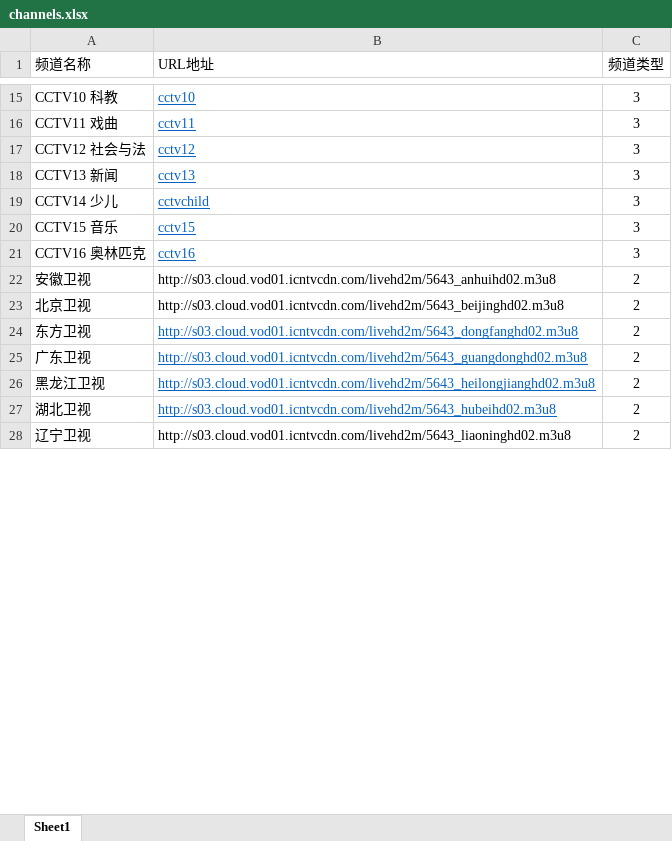
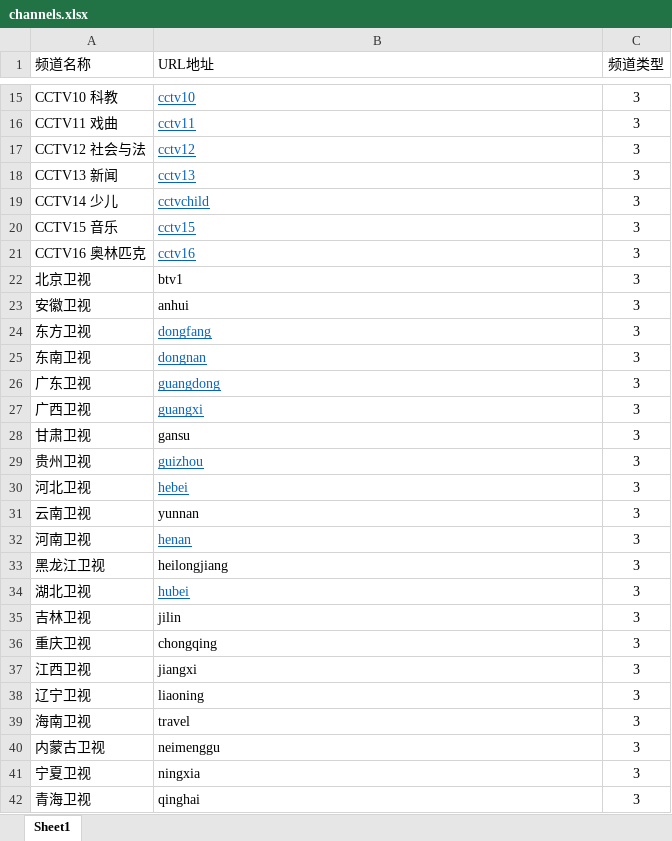
Before and after one commit to jukuangda/LiveDemo, an Excel workbook: app/src/main/assets/channels.xlsx, sheet Sheet1, drawn as a sheet; only a part is shown, gaps mark what is left out; values as stored, in another font and other column widths than the file's, no borders; removed rows and columns are numbered as before the commit, all else as after; the diff covers the shown part only; the diff names each change by its address in the sheet, - before the commit and + after, or states it on an @@ line.

```diff
--- a/app/src/main/assets/channels.xlsx (sheet Sheet1)
+++ b/app/src/main/assets/channels.xlsx (sheet Sheet1)
+row 22: 北京卫视 | btv1 | 3
-B23 (URL地址): http://s03.cloud.vod01.icntvcdn.com/livehd2m/5643_anhuihd02.m3u8
+B23 (URL地址): anhui
-C23 (频道类型): 2
+C23 (频道类型): 3
-row 23: 北京卫视 | http://s03.cloud.vod01.icntvcdn.com/livehd2m/5643_beijinghd02.m3u8 | 2
-B24 (URL地址): http://s03.cloud.vod01.icntvcdn.com/livehd2m/5643_dongfanghd02.m3u8
+B24 (URL地址): dongfang
-C24 (频道类型): 2
+C24 (频道类型): 3
+row 25: 东南卫视 | dongnan | 3
-B26 (URL地址): http://s03.cloud.vod01.icntvcdn.com/livehd2m/5643_guangdonghd02.m3u8
+B26 (URL地址): guangdong
-C26 (频道类型): 2
+C26 (频道类型): 3
+row 27: 广西卫视 | guangxi | 3
+row 28: 甘肃卫视 | gansu | 3
+row 29: 贵州卫视 | guizhou | 3
+row 30: 河北卫视 | hebei | 3
+row 31: 云南卫视 | yunnan | 3
+row 32: 河南卫视 | henan | 3
-B33 (URL地址): http://s03.cloud.vod01.icntvcdn.com/livehd2m/5643_heilongjianghd02.m3u8
+B33 (URL地址): heilongjiang
@@ B33 underline: on → off, text colour: #0563C1 → black @@
-C33:C34 (频道类型): 2
+C33:C34 (频道类型): 3
-B34 (URL地址): http://s03.cloud.vod01.icntvcdn.com/livehd2m/5643_hubeihd02.m3u8
+B34 (URL地址): hubei
+row 35: 吉林卫视 | jilin | 3
+row 36: 重庆卫视 | chongqing | 3
+row 37: 江西卫视 | jiangxi | 3
-B38 (URL地址): http://s03.cloud.vod01.icntvcdn.com/livehd2m/5643_liaoninghd02.m3u8
+B38 (URL地址): liaoning
-C38 (频道类型): 2
+C38 (频道类型): 3
+row 39: 海南卫视 | travel | 3
+row 40: 内蒙古卫视 | neimenggu | 3
+row 41: 宁夏卫视 | ningxia | 3
+row 42: 青海卫视 | qinghai | 3
```
Also changed, not shown: 6 added rows, 2 removed rows, 6 edited cells and cell formats elsewhere in this sheet, 1 other file.
